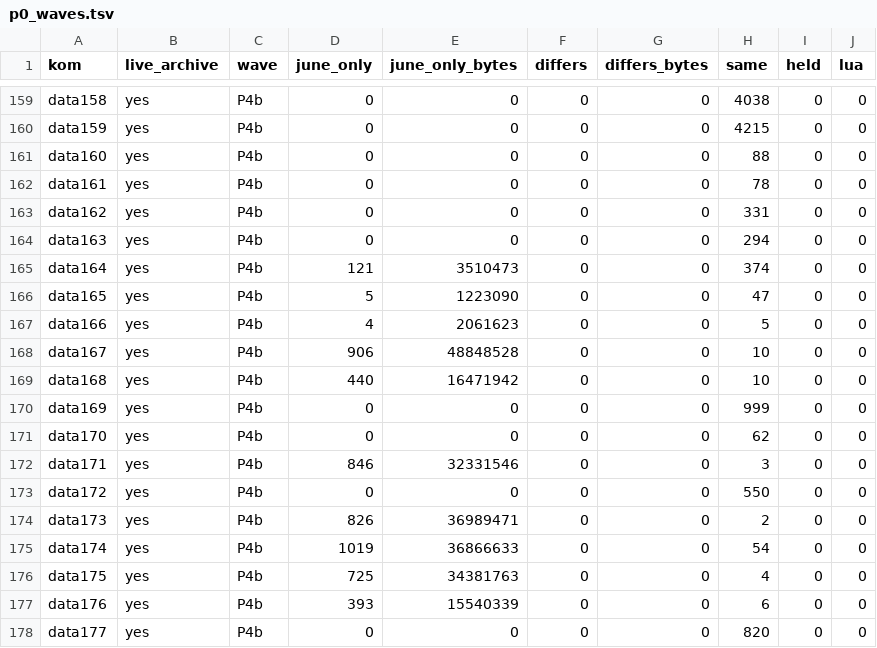
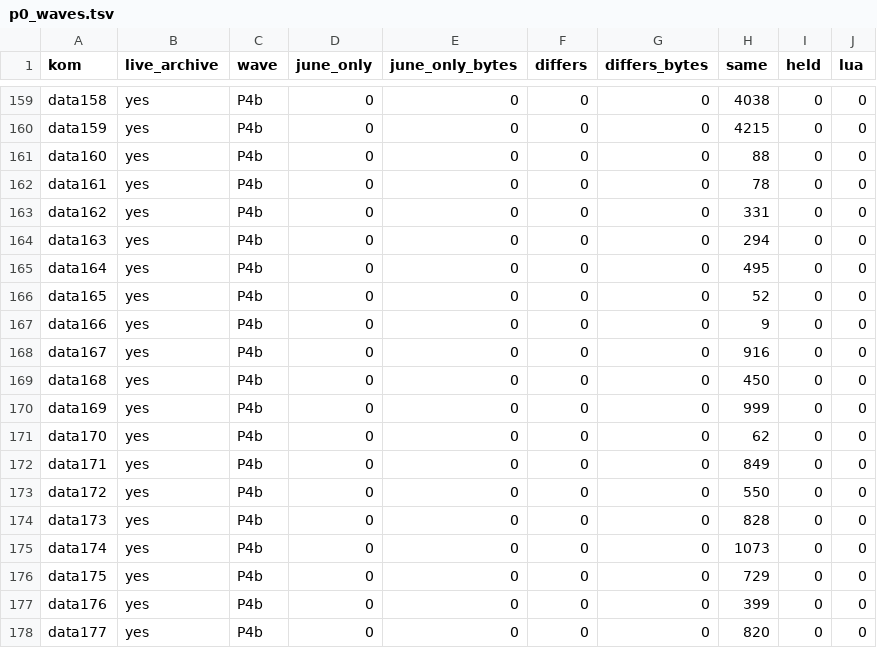
Before and after one commit to pftmclub/els0114_luciel, a TSV file: june2017_re/p0_waves.tsv, drawn as a sheet; only a part is shown, gaps mark what is left out; the diff covers the shown part only.

```diff
--- a/june2017_re/p0_waves.tsv
+++ b/june2017_re/p0_waves.tsv
@@ -164,15 +164,15 @@ data162	yes	P4b	0	0	0	0	331	0	0
 data163	yes	P4b	0	0	0	0	294	0	0
-data164	yes	P4b	121	3510473	0	0	374	0	0
-data165	yes	P4b	5	1223090	0	0	47	0	0
-data166	yes	P4b	4	2061623	0	0	5	0	0
-data167	yes	P4b	906	48848528	0	0	10	0	0
-data168	yes	P4b	440	16471942	0	0	10	0	0
+data164	yes	P4b	0	0	0	0	495	0	0
+data165	yes	P4b	0	0	0	0	52	0	0
+data166	yes	P4b	0	0	0	0	9	0	0
+data167	yes	P4b	0	0	0	0	916	0	0
+data168	yes	P4b	0	0	0	0	450	0	0
 data169	yes	P4b	0	0	0	0	999	0	0
 data170	yes	P4b	0	0	0	0	62	0	0
-data171	yes	P4b	846	32331546	0	0	3	0	0
+data171	yes	P4b	0	0	0	0	849	0	0
 data172	yes	P4b	0	0	0	0	550	0	0
-data173	yes	P4b	826	36989471	0	0	2	0	0
-data174	yes	P4b	1019	36866633	0	0	54	0	0
-data175	yes	P4b	725	34381763	0	0	4	0	0
-data176	yes	P4b	393	15540339	0	0	6	0	0
+data173	yes	P4b	0	0	0	0	828	0	0
+data174	yes	P4b	0	0	0	0	1073	0	0
+data175	yes	P4b	0	0	0	0	729	0	0
+data176	yes	P4b	0	0	0	0	399	0	0
 data177	yes	P4b	0	0	0	0	820	0	0
```
Also changed, not shown: 33 edited cells elsewhere in this file, june2017_re/p0_delta_summary.tsv, june2017_re/p0_summary.tsv, 5 other files.
